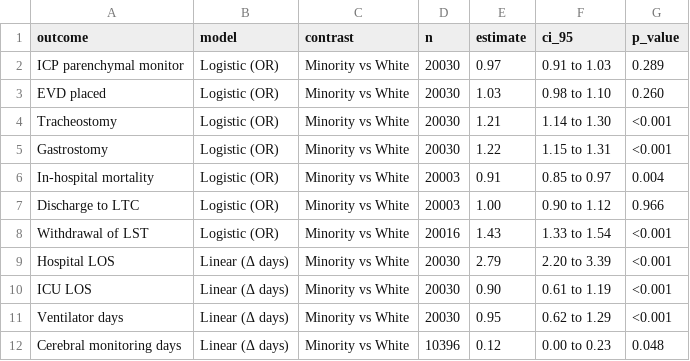
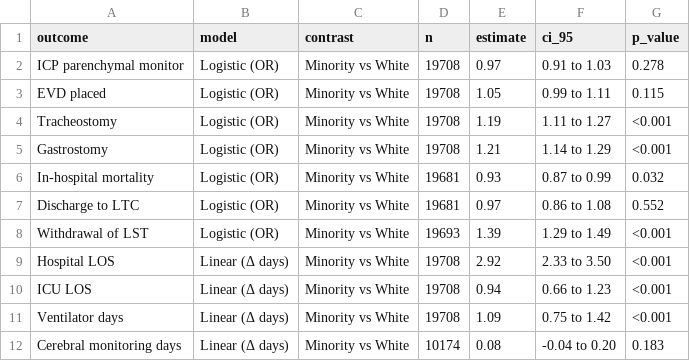
Before and after one commit to Allison-Shay/tbi-outcomes, a CSV file: analysis/final_analysis.csv, drawn as a sheet.

```diff
--- a/analysis/final_analysis.csv
+++ b/analysis/final_analysis.csv
@@ -1,12 +1,12 @@
 "outcome","model","contrast","n","estimate","ci_95","p_value"
-"ICP parenchymal monitor","Logistic (OR)","Minority vs White",20030,"0.97","0.91 to 1.03","0.289"
-"EVD placed","Logistic (OR)","Minority vs White",20030,"1.03","0.98 to 1.10","0.260"
-"Tracheostomy","Logistic (OR)","Minority vs White",20030,"1.21","1.14 to 1.30","<0.001"
-"Gastrostomy","Logistic (OR)","Minority vs White",20030,"1.22","1.15 to 1.31","<0.001"
-"In-hospital mortality","Logistic (OR)","Minority vs White",20003,"0.91","0.85 to 0.97","0.004"
-"Discharge to LTC","Logistic (OR)","Minority vs White",20003,"1.00","0.90 to 1.12","0.966"
-"Withdrawal of LST","Logistic (OR)","Minority vs White",20016,"1.43","1.33 to 1.54","<0.001"
-"Hospital LOS","Linear (Δ days)","Minority vs White",20030,"2.79","2.20 to 3.39","<0.001"
-"ICU LOS","Linear (Δ days)","Minority vs White",20030,"0.90","0.61 to 1.19","<0.001"
-"Ventilator days","Linear (Δ days)","Minority vs White",20030,"0.95","0.62 to 1.29","<0.001"
-"Cerebral monitoring days","Linear (Δ days)","Minority vs White",10396,"0.12","0.00 to 0.23","0.048"
+"ICP parenchymal monitor","Logistic (OR)","Minority vs White",19708,"0.97","0.91 to 1.03","0.278"
+"EVD placed","Logistic (OR)","Minority vs White",19708,"1.05","0.99 to 1.11","0.115"
+"Tracheostomy","Logistic (OR)","Minority vs White",19708,"1.19","1.11 to 1.27","<0.001"
+"Gastrostomy","Logistic (OR)","Minority vs White",19708,"1.21","1.14 to 1.29","<0.001"
+"In-hospital mortality","Logistic (OR)","Minority vs White",19681,"0.93","0.87 to 0.99","0.032"
+"Discharge to LTC","Logistic (OR)","Minority vs White",19681,"0.97","0.86 to 1.08","0.552"
+"Withdrawal of LST","Logistic (OR)","Minority vs White",19693,"1.39","1.29 to 1.49","<0.001"
+"Hospital LOS","Linear (Δ days)","Minority vs White",19708,"2.92","2.33 to 3.50","<0.001"
+"ICU LOS","Linear (Δ days)","Minority vs White",19708,"0.94","0.66 to 1.23","<0.001"
+"Ventilator days","Linear (Δ days)","Minority vs White",19708,"1.09","0.75 to 1.42","<0.001"
+"Cerebral monitoring days","Linear (Δ days)","Minority vs White",10174,"0.08","-0.04 to 0.20","0.183"
```
Also changed, not shown: analysis/raw_data_statistics.csv, analysis/raw_data_statistics_detailed.csv, 4 other files.
